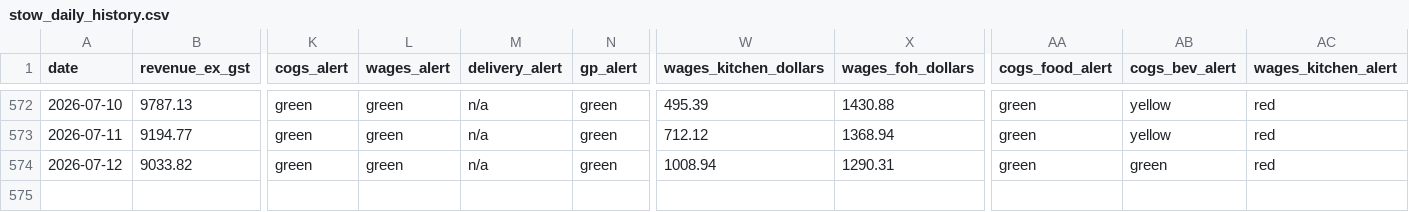
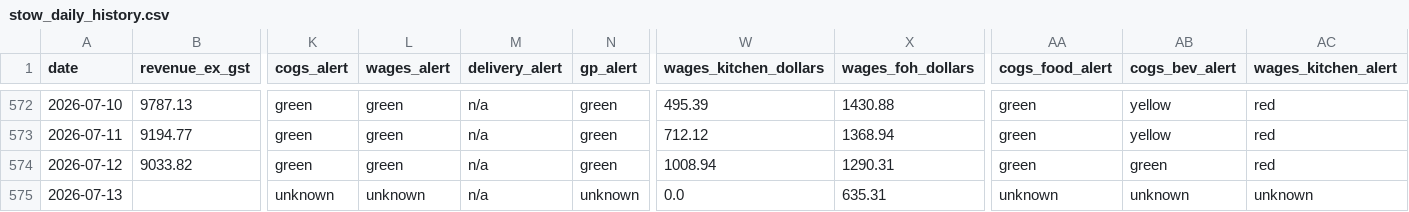
Before and after one commit to zakstowaway/mari-daily-reporting, a CSV file: data/stow_daily_history.csv, drawn as a sheet; only a part is shown, gaps mark what is left out; rows hold the shown columns only; the diff names each change by its address in the sheet, - before the commit and + after, or states it on an @@ line.

Commit message:
Daily pull marilynas 2026-07-13

```diff
--- a/data/stow_daily_history.csv
+++ b/data/stow_daily_history.csv
+row 575: 2026-07-13 |  | unknown | unknown | n/a | unknown | 0.0 | 635.31 | unknown | unknown | unknown
```
Also changed, not shown: data/hg_daily_history.csv, 5 other files.
